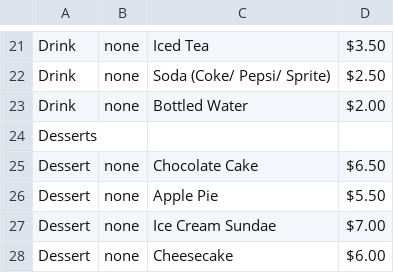
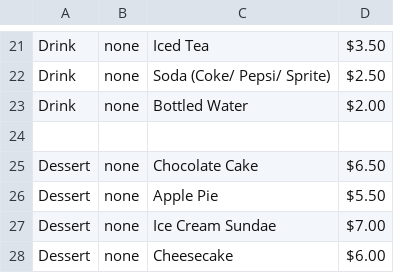
Before and after one commit to JulioCesarTavarez/Portfolio, a CSV file: TheTable/menu.csv, drawn as a sheet; only a part is shown, gaps mark what is left out.

```diff
--- a/TheTable/menu.csv
+++ b/TheTable/menu.csv
@@ -23,3 +23,3 @@ Drink, none, Soda (Coke/ Pepsi/ Sprite), $2.50
 Drink, none, Bottled Water, $2.00
-Desserts
+
 Dessert, none, Chocolate Cake, $6.50
```
Also changed, not shown: 1 other file.
